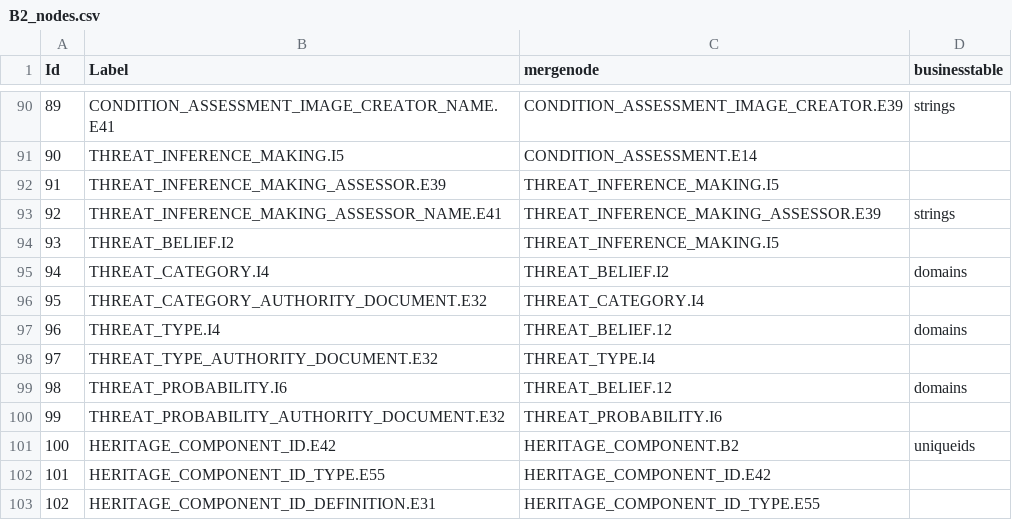
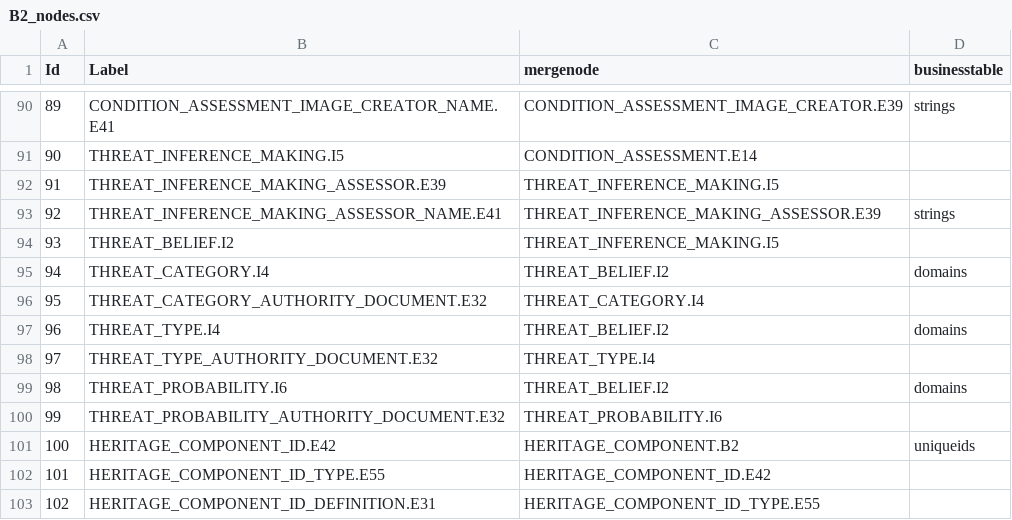
Before and after one commit to eamena-oxford/eamena-northafrica-app, a CSV file: eamena/eamena/source_data/resource_graphs/B2_nodes.csv, drawn as a sheet; only a part is shown, gaps mark what is left out.

Commit message:
Fixed type in B2 nodes that had THREAT_BELIEF as 12 instead of I2

```diff
--- a/eamena/eamena/source_data/resource_graphs/B2_nodes.csv
+++ b/eamena/eamena/source_data/resource_graphs/B2_nodes.csv
@@ -96,5 +96,5 @@ Id,Label,mergenode,businesstable
 95,THREAT_CATEGORY_AUTHORITY_DOCUMENT.E32,THREAT_CATEGORY.I4,
-96,THREAT_TYPE.I4,THREAT_BELIEF.12,domains
+96,THREAT_TYPE.I4,THREAT_BELIEF.I2,domains
 97,THREAT_TYPE_AUTHORITY_DOCUMENT.E32,THREAT_TYPE.I4,
-98,THREAT_PROBABILITY.I6,THREAT_BELIEF.12,domains
+98,THREAT_PROBABILITY.I6,THREAT_BELIEF.I2,domains
 99,THREAT_PROBABILITY_AUTHORITY_DOCUMENT.E32,THREAT_PROBABILITY.I6,
```
